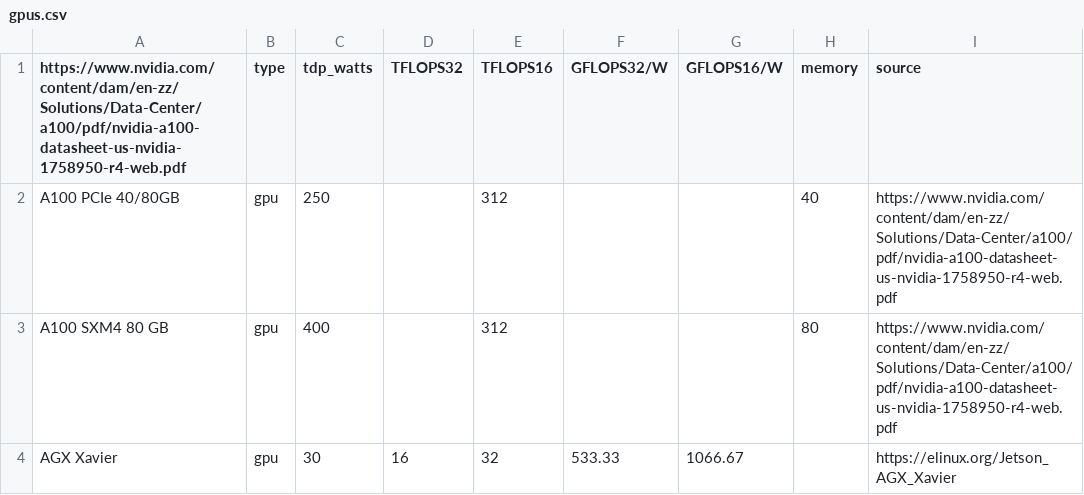
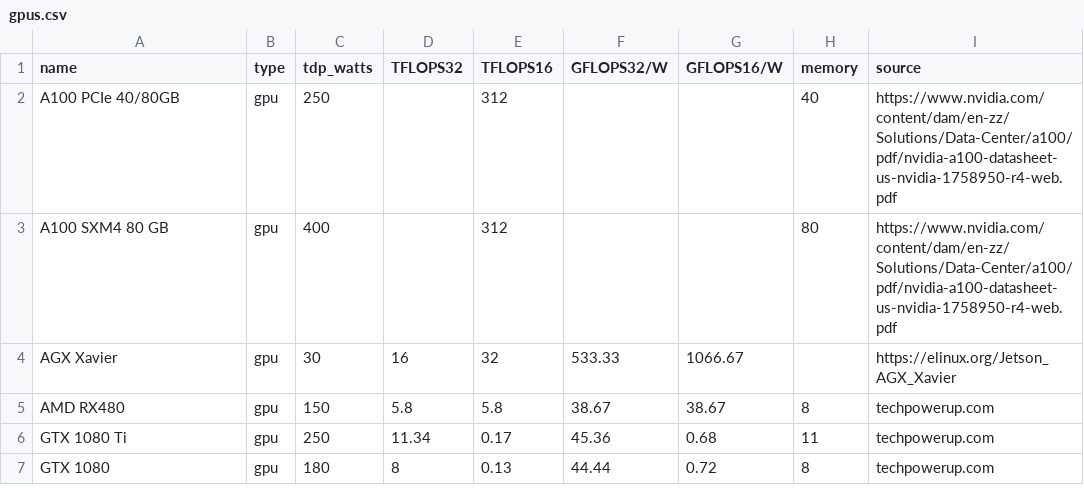
Before and after one commit to mlco2/impact, a CSV file: data/gpus.csv, drawn as a sheet; only a part is shown; the shorter side is filled out with more unchanged rows.

Commit message:
Fixed an oopsie

```diff
--- a/data/gpus.csv
+++ b/data/gpus.csv
@@ -1,2 +1,2 @@
-https://www.nvidia.com/content/dam/en-zz/Solutions/Data-Center/a100/pdf/nvidia-a100-datasheet-us-nvidia-1758950-r4-web.pdf,type,tdp_watts,TFLOPS32, TFLOPS16,GFLOPS32/W,GFLOPS16/W,memory,source
+name,type,tdp_watts,TFLOPS32, TFLOPS16,GFLOPS32/W,GFLOPS16/W,memory,source
 A100 PCIe 40/80GB,gpu,250,,312,,,40,https://www.nvidia.com/content/dam/en-zz/Solutions/Data-Center/a100/pdf/nvidia-a100-datasheet-us-nvidia-1758950-r4-web.pdf
```
